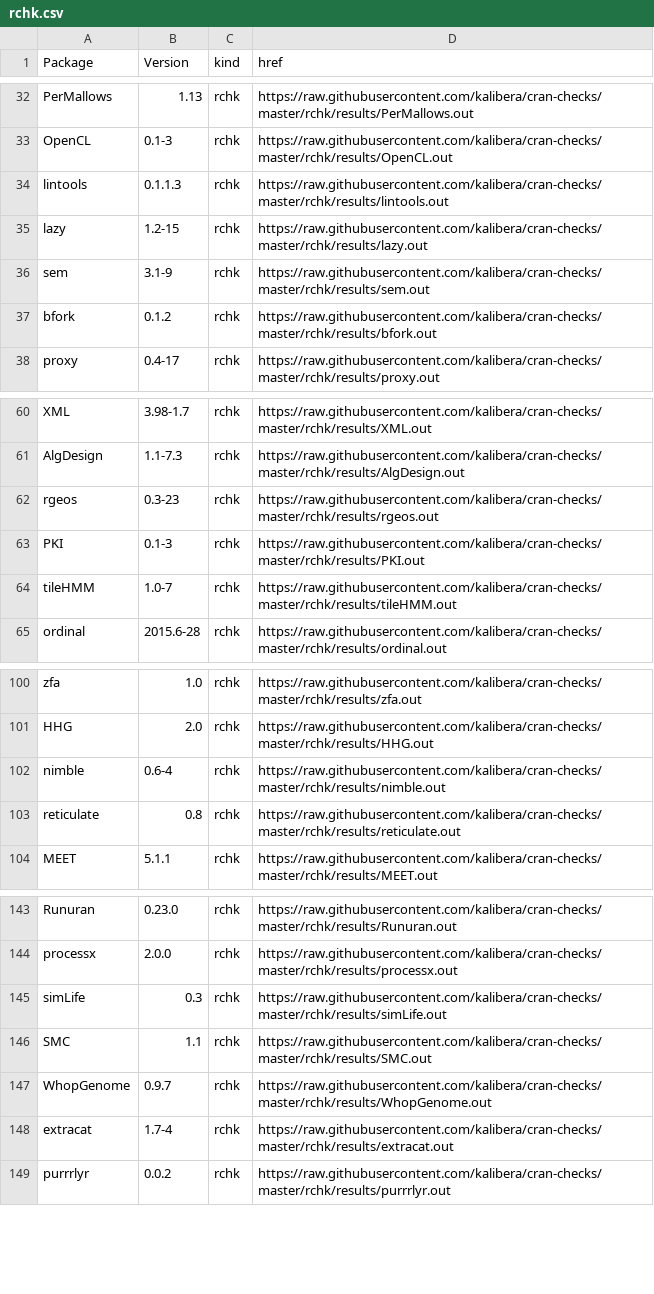
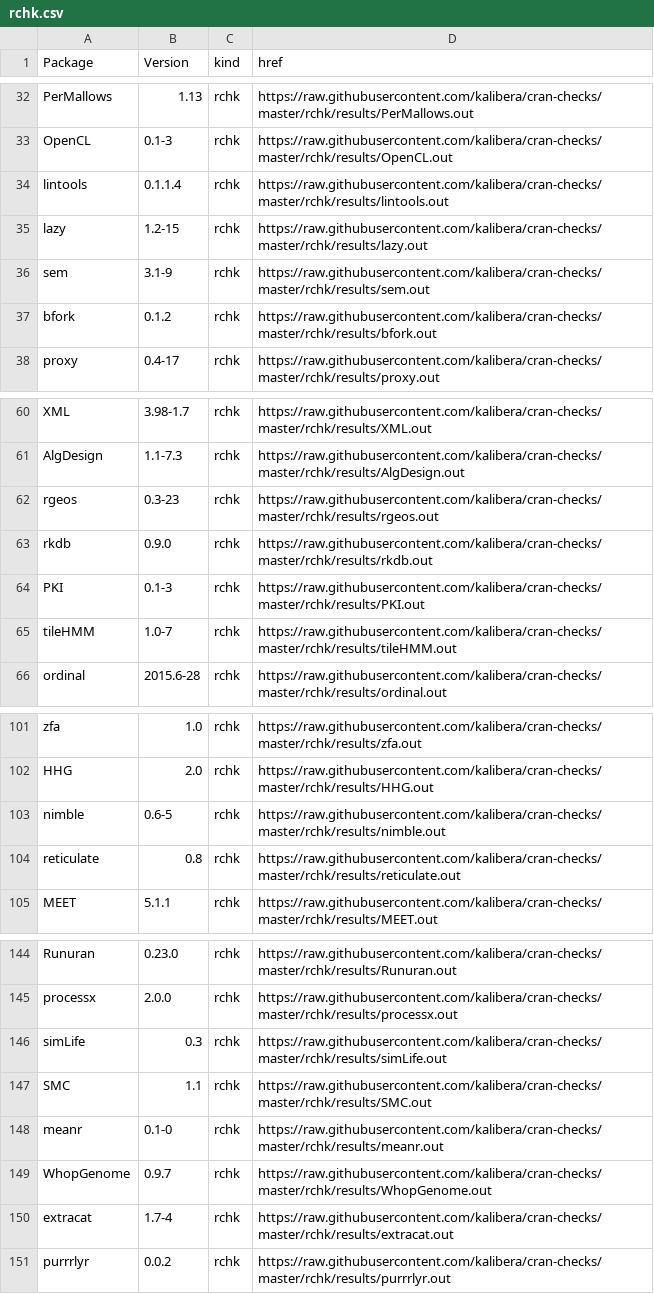
Before and after one commit to kalibera/cran-checks, a CSV file: rchk/rchk.csv, drawn as a sheet; only a part is shown, gaps mark what is left out.

Commit message:
Updated results.

```diff
--- a/rchk/rchk.csv
+++ b/rchk/rchk.csv
@@ -33,3 +33,3 @@ PerMallows,1.13,rchk,https://raw.githubusercontent.com/kalibera/cran-checks/mast
 OpenCL,0.1-3,rchk,https://raw.githubusercontent.com/kalibera/cran-checks/master/rchk/results/OpenCL.out
-lintools,0.1.1.3,rchk,https://raw.githubusercontent.com/kalibera/cran-checks/master/rchk/results/lintools.out
+lintools,0.1.1.4,rchk,https://raw.githubusercontent.com/kalibera/cran-checks/master/rchk/results/lintools.out
 lazy,1.2-15,rchk,https://raw.githubusercontent.com/kalibera/cran-checks/master/rchk/results/lazy.out
@@ -62,2 +62,3 @@ AlgDesign,1.1-7.3,rchk,https://raw.githubusercontent.com/kalibera/cran-checks/ma
 rgeos,0.3-23,rchk,https://raw.githubusercontent.com/kalibera/cran-checks/master/rchk/results/rgeos.out
+rkdb,0.9.0,rchk,https://raw.githubusercontent.com/kalibera/cran-checks/master/rchk/results/rkdb.out
 PKI,0.1-3,rchk,https://raw.githubusercontent.com/kalibera/cran-checks/master/rchk/results/PKI.out
@@ -101,3 +102,3 @@ zfa,1.0,rchk,https://raw.githubusercontent.com/kalibera/cran-checks/master/rchk/
 HHG,2.0,rchk,https://raw.githubusercontent.com/kalibera/cran-checks/master/rchk/results/HHG.out
-nimble,0.6-4,rchk,https://raw.githubusercontent.com/kalibera/cran-checks/master/rchk/results/nimble.out
+nimble,0.6-5,rchk,https://raw.githubusercontent.com/kalibera/cran-checks/master/rchk/results/nimble.out
 reticulate,0.8,rchk,https://raw.githubusercontent.com/kalibera/cran-checks/master/rchk/results/reticulate.out
@@ -146,2 +147,3 @@ simLife,0.3,rchk,https://raw.githubusercontent.com/kalibera/cran-checks/master/r
 SMC,1.1,rchk,https://raw.githubusercontent.com/kalibera/cran-checks/master/rchk/results/SMC.out
+meanr,0.1-0,rchk,https://raw.githubusercontent.com/kalibera/cran-checks/master/rchk/results/meanr.out
 WhopGenome,0.9.7,rchk,https://raw.githubusercontent.com/kalibera/cran-checks/master/rchk/results/WhopGenome.out
```
Also changed, not shown: 4 other files.
